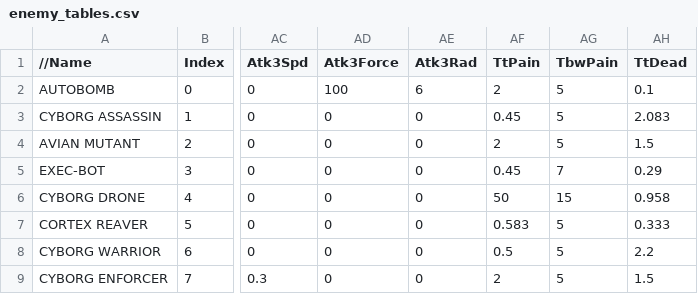
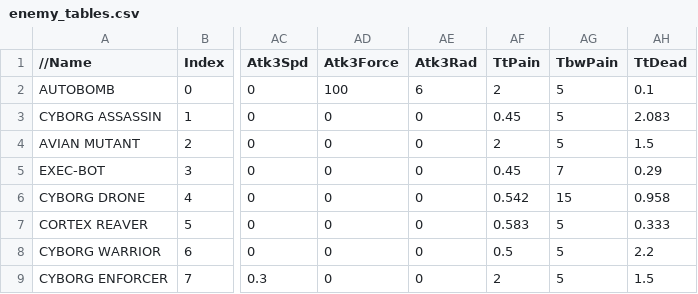
Before and after one commit to JosiahJack/Citadel, a CSV file: Assets/StreamingAssets/enemy_tables.csv, drawn as a sheet; only a part is shown, gaps mark what is left out; the diff names each change by its address in the sheet, - before the commit and + after, or states it on an @@ line.

Commit message:
Fix blocking wall on level 6 cyber space area, Fix puzzle on level 2 not unlocking, Fix switch on level 1 for first moving platform not unlocking, Fix missing targets and missing targetnames for several objects preventing them triggering, Add light to emergency light prop, Fix reactor overload keycodes, Fix some buttons being embedded in walls where they were unusable, Fix cyborg having 50s pain timeout, Add targetname parsing to RunTests, Fix missing messages in some instances, Fix cyber keycards doing nothing, Add message to cyber door on bump, Fix AND nodes on grid puzzles not powering breaking many puzzles, Prevent biomonitor showing on top of main menu when accessing Options while paused

```diff
--- a/Assets/StreamingAssets/enemy_tables.csv
+++ b/Assets/StreamingAssets/enemy_tables.csv
-AF6 (TtPain): 50
+AF6 (TtPain): 0.542
```
Also changed, not shown: 18 other files.
